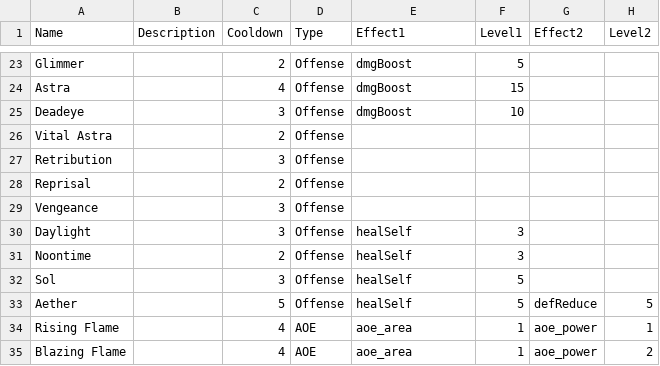
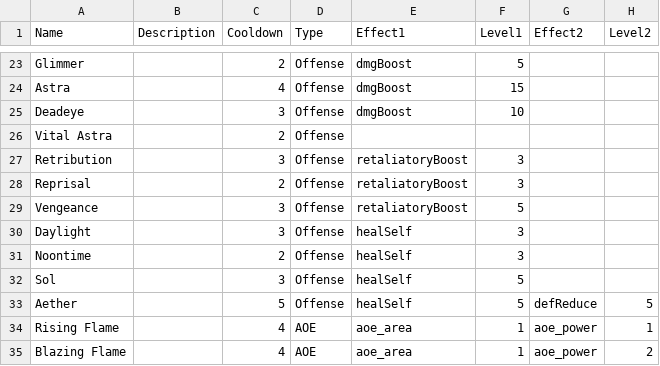
Before and after one commit to EtDet/RATA-Public, a CSV file: FEHSimulation/FEHSpecials.csv, drawn as a sheet; only a part is shown, gaps mark what is left out; the diff names each change by its address in the sheet, - before the commit and + after, or states it on an @@ line.

```diff
--- a/FEHSimulation/FEHSpecials.csv
+++ b/FEHSimulation/FEHSpecials.csv
-E27:E29 (Effect1): (empty)
+E27:E29 (Effect1): retaliatoryBoost
-F27:F28 (Level1): (empty)
+F27:F28 (Level1): 3
-F29 (Level1): (empty)
+F29 (Level1): 5
```
Also changed, not shown: FEHSimulation/FEHABCXSkills.csv, FEHSimulation/FEHAssists.csv, 40 other files.
